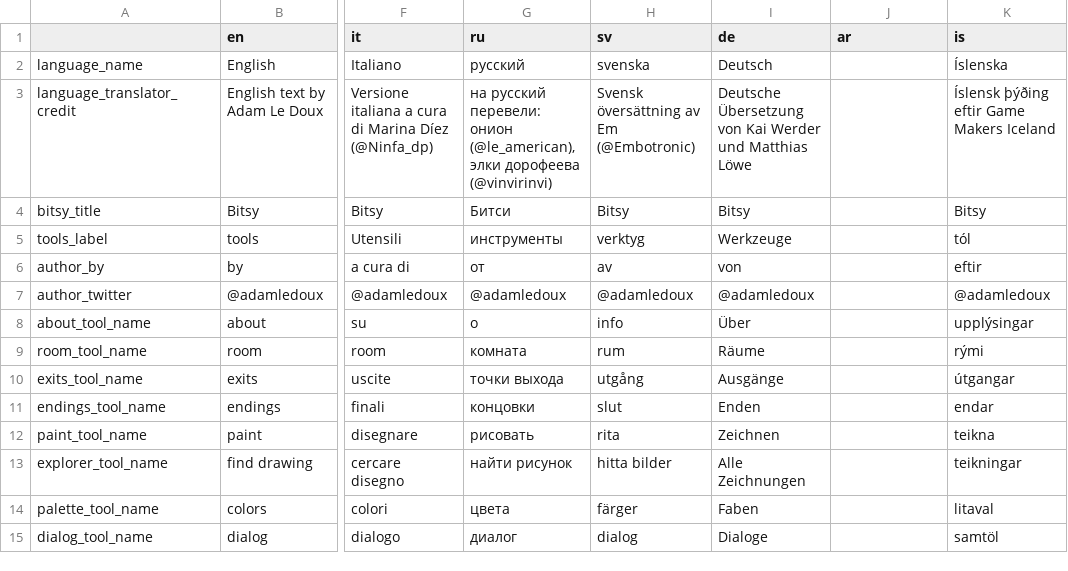
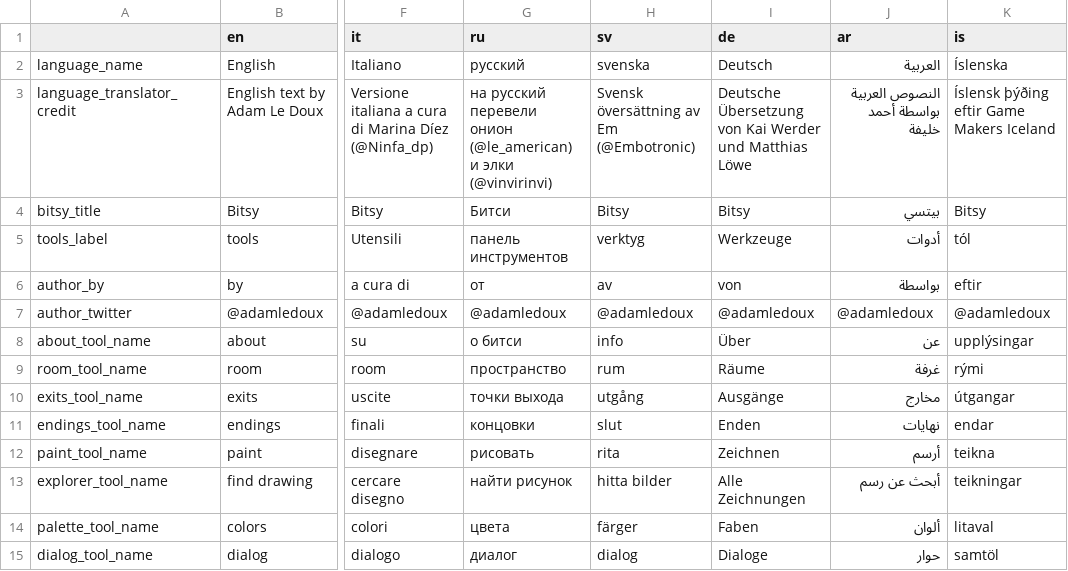
Before and after one commit to le-doux/bitsy, a TSV file: editor/shared/other/localization.tsv, drawn as a sheet; only a part is shown, gaps mark what is left out; the diff covers the shown part only; the diff names each change by its address in the sheet, - before the commit and + after, or states it on an @@ line.

Commit message:
downloaded updated localization file

```diff
--- a/editor/shared/other/localization.tsv
+++ b/editor/shared/other/localization.tsv
-J2 (ar): (empty)
+J2 (ar): العربية
-G3 (ru): на русский перевели: онион (@le_american), элки дорофеева (@vinvirinvi)
+G3 (ru): на русский перевели онион (@le_american) и элки (@vinvirinvi)
-J3 (ar): (empty)
+J3 (ar): النصوص العربية بواسطة أحمد خليفة
-J4 (ar): (empty)
+J4 (ar): بيتسي
-G5 (ru): инструменты
+G5 (ru): панель инструментов
-J5 (ar): (empty)
+J5 (ar): أدوات
-J6 (ar): (empty)
+J6 (ar): بواسطة
-J7 (ar): (empty)
+J7 (ar): @adamledoux
-G8 (ru): о
+G8 (ru): о битси
-J8 (ar): (empty)
+J8 (ar): عن
-G9 (ru): комната
+G9 (ru): пространство
-J9 (ar): (empty)
+J9 (ar): غرفة
-J10 (ar): (empty)
+J10 (ar): مخارج
-J11 (ar): (empty)
+J11 (ar): نهايات
-J12 (ar): (empty)
+J12 (ar): أرسم
-J13 (ar): (empty)
+J13 (ar): أبحث عن رسم
-J14 (ar): (empty)
+J14 (ar): ألوان
-J15 (ar): (empty)
+J15 (ar): حوار
```
Also changed, not shown: 167 edited cells elsewhere in this file, 2 other files.
